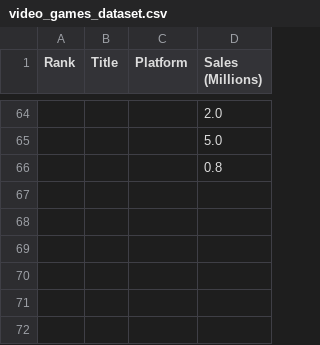
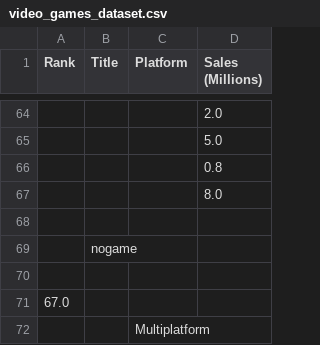
Before and after one commit to Vasanthabalaji01/Play_with_Dataset, a CSV file: video_games_dataset.csv, drawn as a sheet; only a part is shown, gaps mark what is left out; the diff names each change by its address in the sheet, - before the commit and + after, or states it on an @@ line.

Commit message:
Update video_games_dataset.csv

```diff
--- a/video_games_dataset.csv
+++ b/video_games_dataset.csv
+row 67:  |  |  | 8.0
+row 68: (empty)
+row 69:  | nogame
+row 70: (empty)
+row 71: 67.0
+row 72:  |  | Multiplatform
```
